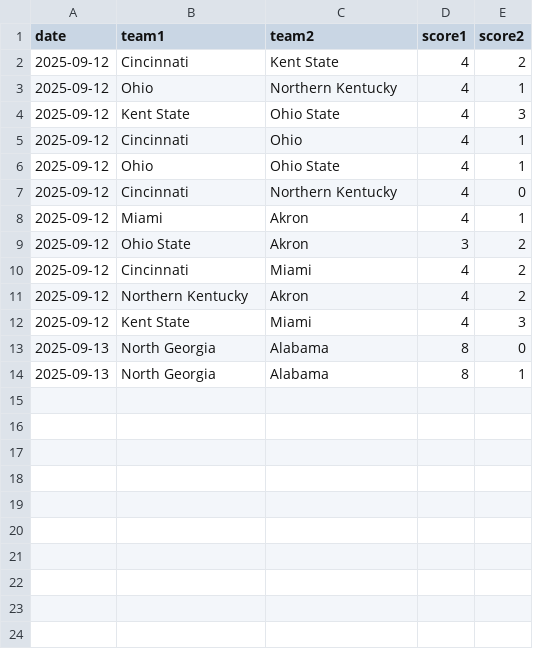
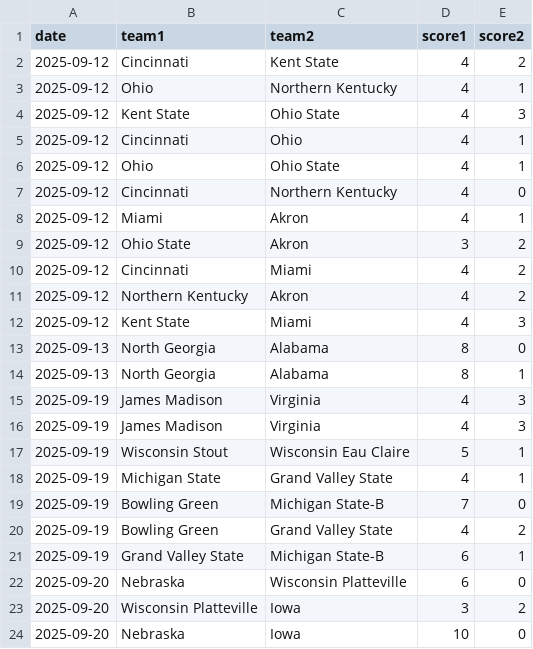
Before and after one commit to YutongHanOfficial/college-dodgeball-predictor, a CSV file: dodgeball_games_2026.csv, drawn as a sheet; the diff names each change by its address in the sheet, - before the commit and + after, or states it on an @@ line.

Commit message:
Update dodgeball_games_2026.csv

```diff
--- a/dodgeball_games_2026.csv
+++ b/dodgeball_games_2026.csv
+row 15: 2025-09-19 | James Madison | Virginia | 4 | 3
+row 16: 2025-09-19 | James Madison | Virginia | 4 | 3
+row 17: 2025-09-19 | Wisconsin Stout | Wisconsin Eau Claire | 5 | 1
+row 18: 2025-09-19 | Michigan State | Grand Valley State | 4 | 1
+row 19: 2025-09-19 | Bowling Green | Michigan State-B | 7 | 0
+row 20: 2025-09-19 | Bowling Green | Grand Valley State | 4 | 2
+row 21: 2025-09-19 | Grand Valley State | Michigan State-B | 6 | 1
+row 22: 2025-09-20 | Nebraska | Wisconsin Platteville | 6 | 0
+row 23: 2025-09-20 | Wisconsin Platteville | Iowa | 3 | 2
+row 24: 2025-09-20 | Nebraska | Iowa | 10 | 0
```
